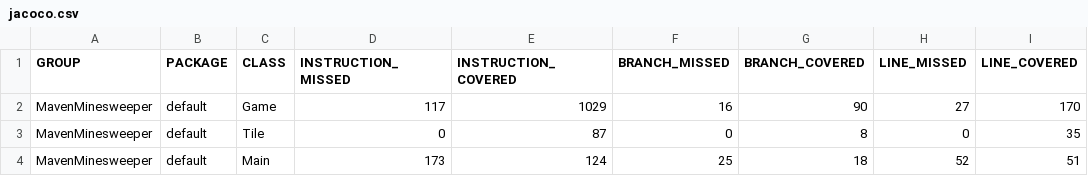
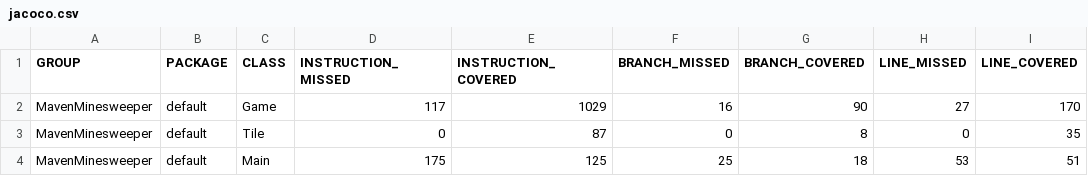
Before and after one commit to agh2172/MavenMinesweeper, a CSV file: target/site/jacoco/jacoco.csv, drawn as a sheet; only a part is shown; the diff names each change by its address in the sheet, - before the commit and + after, or states it on an @@ line.

```diff
--- a/target/site/jacoco/jacoco.csv
+++ b/target/site/jacoco/jacoco.csv
-D4 (INSTRUCTION_MISSED): 173
+D4 (INSTRUCTION_MISSED): 175
-E4 (INSTRUCTION_COVERED): 124
+E4 (INSTRUCTION_COVERED): 125
-H4 (LINE_MISSED): 52
+H4 (LINE_MISSED): 53
```
Also changed, not shown: 16 other files.
